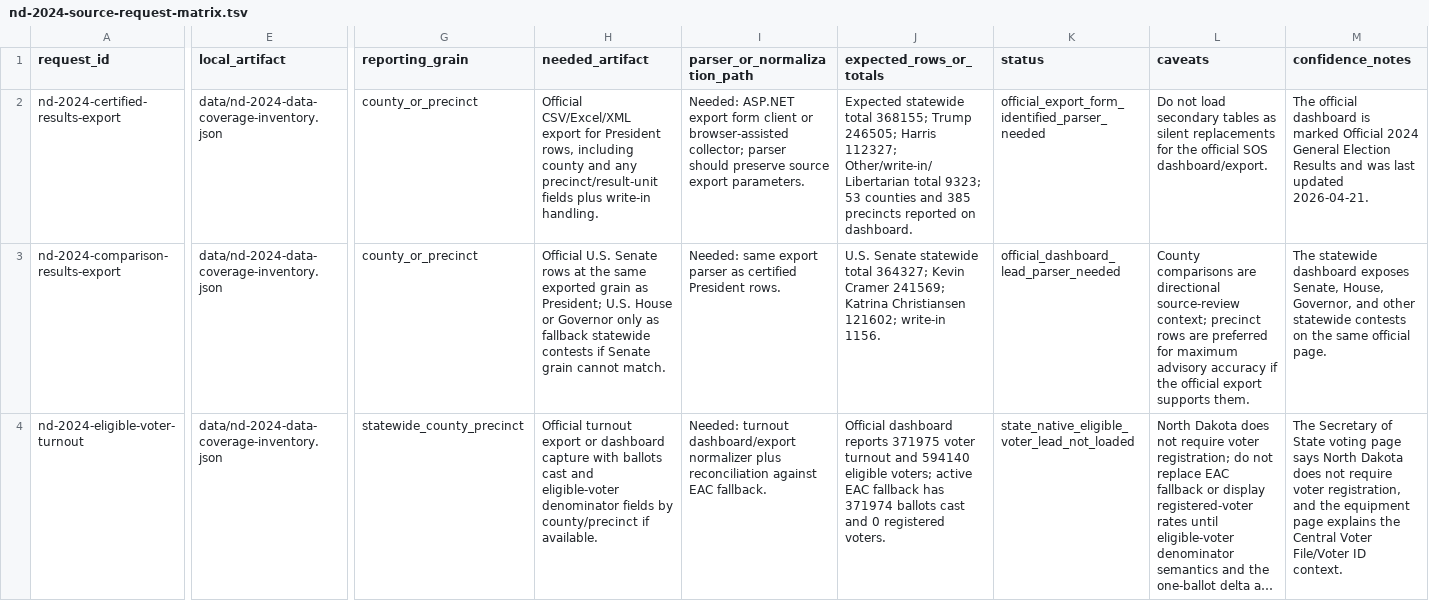
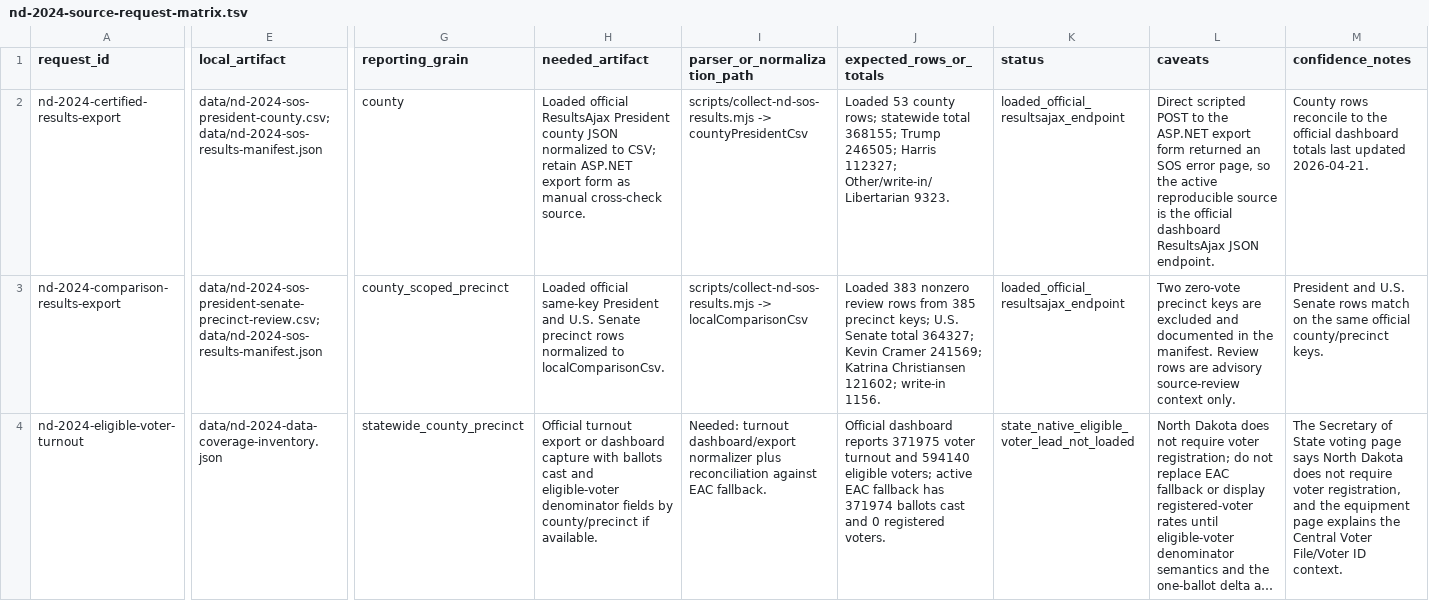
Before and after one commit to Camreyn/civicresultmaps, a TSV file: data/nd-2024-source-request-matrix.tsv, drawn as a sheet; only a part is shown, gaps mark what is left out; long unchanged cells end in …; the diff covers the shown part only; the diff names each change by its address in the sheet, - before the commit and + after, or states it on an @@ line.

Commit message:
Add North Dakota SOS native results coverage

```diff
--- a/data/nd-2024-source-request-matrix.tsv
+++ b/data/nd-2024-source-request-matrix.tsv
-E2 (local_artifact): data/nd-2024-data-coverage-inventory.json
+E2 (local_artifact): data/nd-2024-sos-president-county.csv; data/nd-2024-sos-results-manifest.json
-G2 (reporting_grain): county_or_precinct
+G2 (reporting_grain): county
-H2 (needed_artifact): Official CSV/Excel/XML export for President rows, including county and any precinct/result-unit fields plus write-in handling.
+H2 (needed_artifact): Loaded official ResultsAjax President county JSON normalized to CSV; retain ASP.NET export form as manual cross-check source.
-I2 (parser_or_normalization_path): Needed: ASP.NET export form client or browser-assisted collector; parser should preserve source export parameters.
+I2 (parser_or_normalization_path): scripts/collect-nd-sos-results.mjs -> countyPresidentCsv
-J2 (expected_rows_or_totals): Expected statewide total 368155; Trump 246505; Harris 112327; Other/write-in/Libertarian total 9323; 53 counties and 385 precincts reported on dashboard.
+J2 (expected_rows_or_totals): Loaded 53 county rows; statewide total 368155; Trump 246505; Harris 112327; Other/write-in/Libertarian 9323.
-K2 (status): official_export_form_identified_parser_needed
+K2 (status): loaded_official_resultsajax_endpoint
-L2 (caveats): Do not load secondary tables as silent replacements for the official SOS dashboard/export.
+L2 (caveats): Direct scripted POST to the ASP.NET export form returned an SOS error page, so the active reproducible source is the official dashboard ResultsAjax JSON endpoint.
-M2 (confidence_notes): The official dashboard is marked Official 2024 General Election Results and was last updated…
+M2 (confidence_notes): County rows reconcile to the official dashboard totals last updated…
-E3 (local_artifact): data/nd-2024-data-coverage-inventory.json
+E3 (local_artifact): data/nd-2024-sos-president-senate-precinct-review.csv; data/nd-2024-sos-results-manifest.json
-G3 (reporting_grain): county_or_precinct
+G3 (reporting_grain): county_scoped_precinct
-H3 (needed_artifact): Official U.S. Senate rows at the same exported grain as President; U.S. House or Governor only as fallback statewide contests if Senate grain cannot match.
+H3 (needed_artifact): Loaded official same-key President and U.S. Senate precinct rows normalized to localComparisonCsv.
-I3 (parser_or_normalization_path): Needed: same export parser as certified President rows.
+I3 (parser_or_normalization_path): scripts/collect-nd-sos-results.mjs -> localComparisonCsv
-J3 (expected_rows_or_totals): U.S. Senate statewide total 364327;…
+J3 (expected_rows_or_totals): Loaded 383 nonzero review rows from 385 precinct keys; U.S. Senate total 364327;…
-K3 (status): official_dashboard_lead_parser_needed
+K3 (status): loaded_official_resultsajax_endpoint
-L3 (caveats): County comparisons are directional source-review context; precinct rows are preferred for maximum advisory accuracy if the official export supports them.
+L3 (caveats): Two zero-vote precinct keys are excluded and documented in the manifest. Review rows are advisory source-review context only.
-M3 (confidence_notes): The statewide dashboard exposes Senate, House, Governor, and other statewide contests on the same official page.
+M3 (confidence_notes): President and U.S. Senate rows match on the same official county/precinct keys.
```
Also changed, not shown: 6 edited cells elsewhere in this file, 13 other files.
